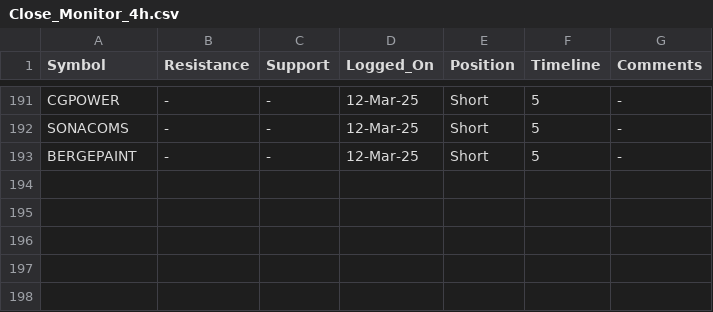
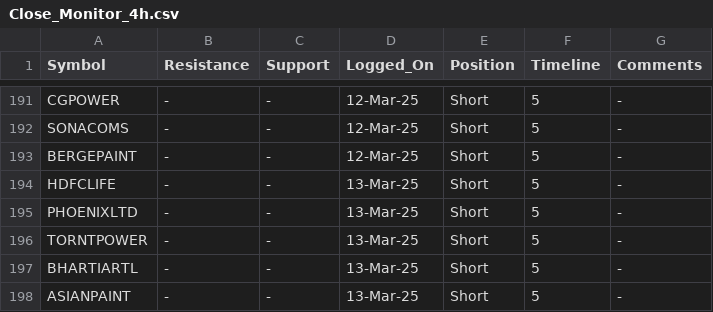
Before and after one commit to vishaln90/public_rep, a CSV file: Close_Monitor_4h.csv, drawn as a sheet; only a part is shown, gaps mark what is left out.

Commit message:
Update Close_Monitor_4h.csv

```diff
--- a/Close_Monitor_4h.csv
+++ b/Close_Monitor_4h.csv
@@ -193 +193,6 @@ SONACOMS,-,-,12-Mar-25,Short,5,-
 BERGEPAINT,-,-,12-Mar-25,Short,5,-
+HDFCLIFE,-,-,13-Mar-25,Short,5,-
+PHOENIXLTD,-,-,13-Mar-25,Short,5,-
+TORNTPOWER,-,-,13-Mar-25,Short,5,-
+BHARTIARTL,-,-,13-Mar-25,Short,5,-
+ASIANPAINT,-,-,13-Mar-25,Short,5,-
```
